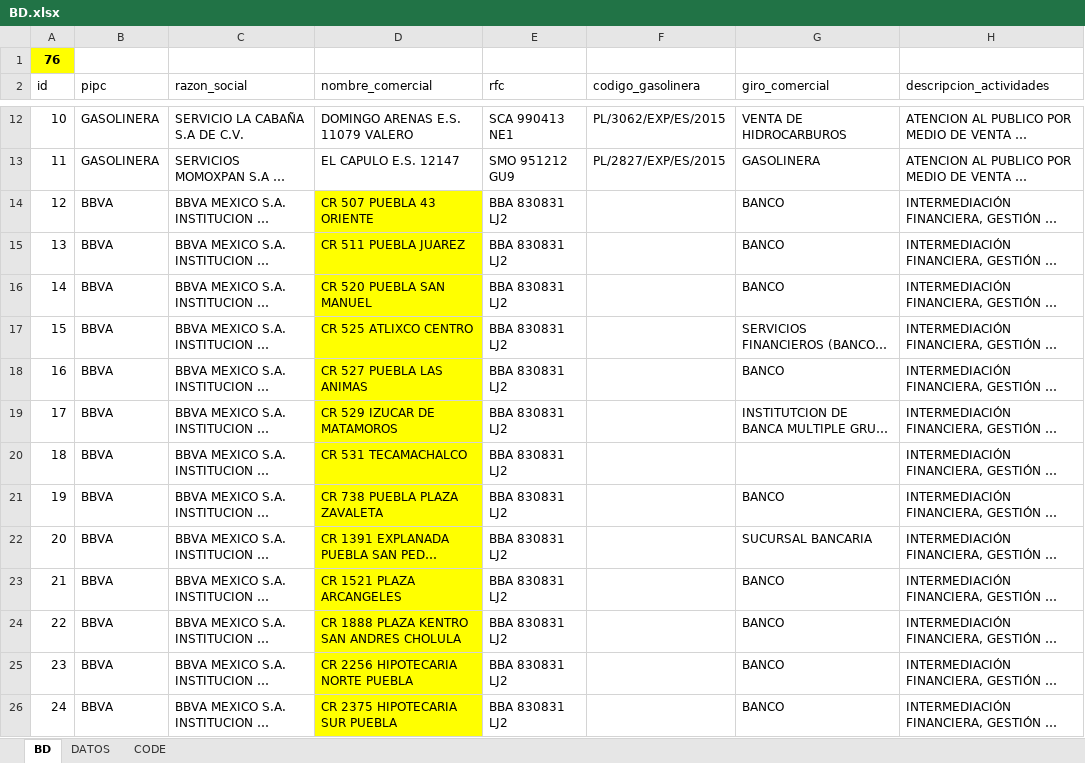
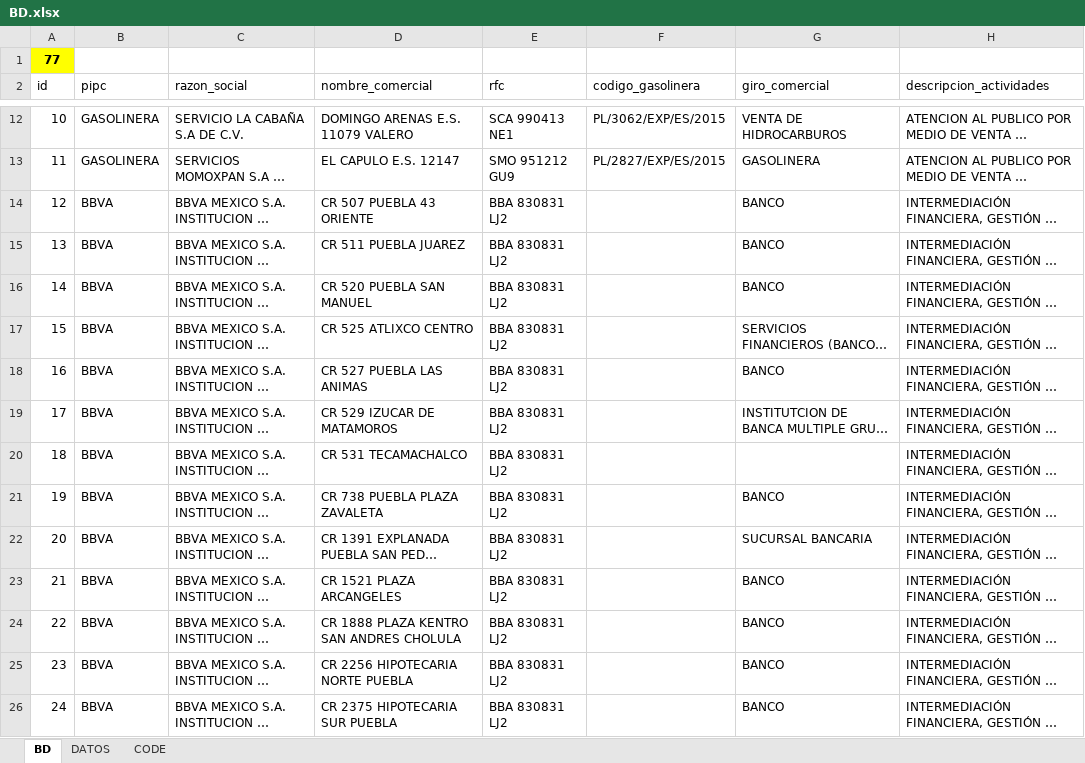
Before and after one commit to luis6a/pipc, an Excel workbook: Inputs/BD.xlsx, sheet BD, drawn as a sheet; only a part is shown, gaps mark what is left out; long unchanged cells end in …; values as stored, in another font and other column widths than the file's, no borders; charts and pictures and conditional formats not drawn; the diff covers the shown part only; the diff names each change by its address in the sheet, - before the commit and + after, or states it on an @@ line.

```diff
--- a/Inputs/BD.xlsx (sheet BD)
+++ b/Inputs/BD.xlsx (sheet BD)
-A1 (id): 76
+A1 (id): 77
-D14:D26 fill: #FFFF00
+D14:D26 fill: none
```
Also changed, not shown: 6 added rows, 6 removed rows, 530 edited cells and cell formats elsewhere in this sheet, sheet DATOS, sheet CODE, 6 other files.
